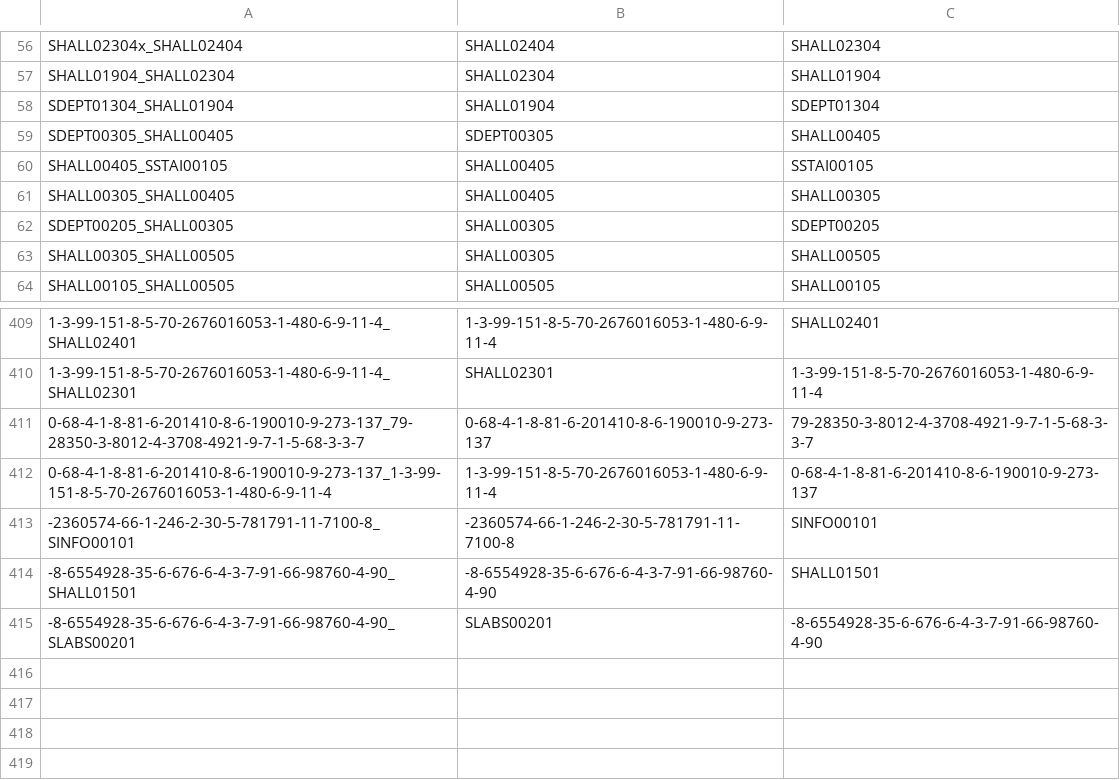
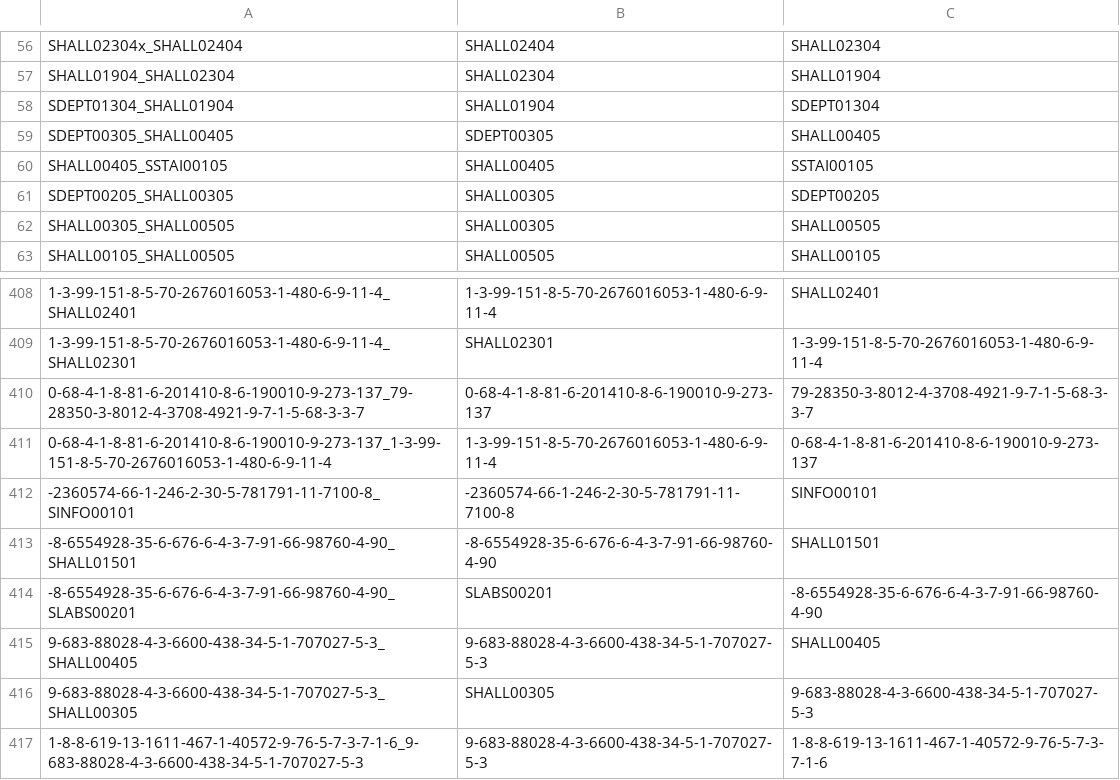
Before and after one commit to C20-SoftEng/Project-Team-S, a CSV file: src/main/resources/data/edges.csv, drawn as a sheet; only a part is shown, gaps mark what is left out; removed rows and columns are numbered as before the commit, all else as after; the diff names each change by its address in the sheet, - before the commit and + after, or states it on an @@ line.

Commit message:
Added nodes, edges and hitboxes to improve pathfinding effect. I'm probably not done, but I'll clean it up more after the code freeze thaws out.

```diff
--- a/src/main/resources/data/edges.csv
+++ b/src/main/resources/data/edges.csv
-row 61: SHALL00305_SHALL00405 | SHALL00405 | SHALL00305
+row 415: 9-683-88028-4-3-6600-438-34-5-1-707027-5-3_SHALL00405 | 9-683-88028-4-3-6600-438-34-5-1-707027-5-3 | SHALL00405
+row 416: 9-683-88028-4-3-6600-438-34-5-1-707027-5-3_SHALL00305 | SHALL00305 | 9-683-88028-4-3-6600-438-34-5-1-707027-5-3
+row 417: 1-8-8-619-13-1611-467-1-40572-9-76-5-7-3-7-1-6_9-683-88028-4-3-6600-438-34-5-1-707027-5-3 | 9-683-88028-4-3-6600-438-34-5-1-707027-5-3 | 1-8-8-619-13-1611-467-1-40572-9-76-5-7-3-7-1-6
```
Also changed, not shown: src/main/resources/data/nodes.csv, 1 other file.
